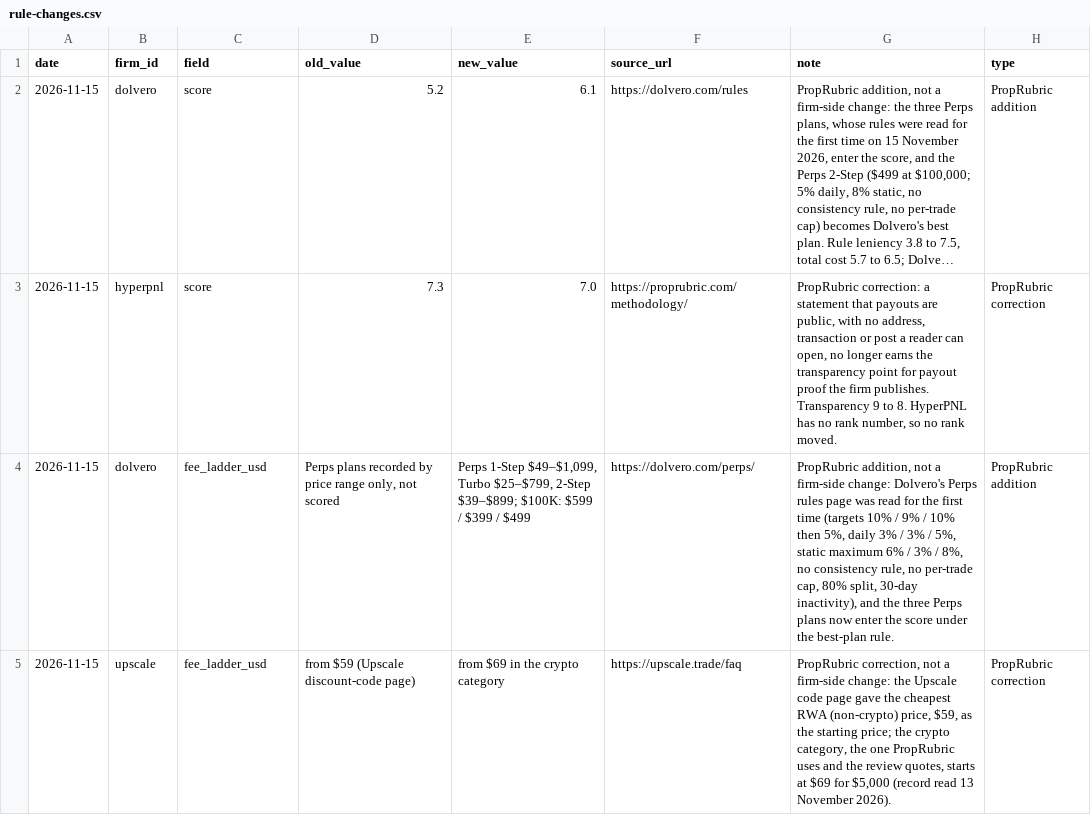
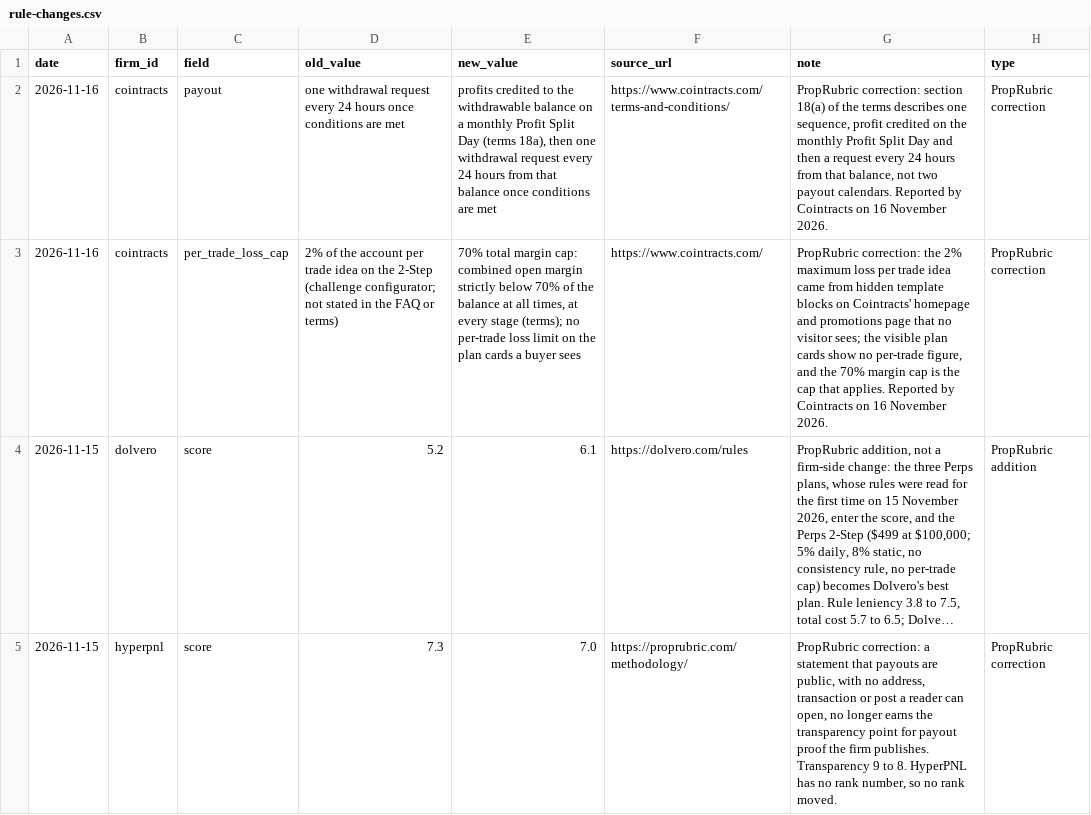
Before and after one commit to proprubric/crypto-prop-firm-rule-changes, a CSV file: rule-changes.csv, drawn as a sheet; only a part is shown; the shorter side is filled out with more unchanged rows; long unchanged cells end in …; the diff names each change by its address in the sheet, - before the commit and + after, or states it on an @@ line.

Commit message:
rule-changes.csv from proprubric.com, 2026-11-16

```diff
--- a/rule-changes.csv
+++ b/rule-changes.csv
+row 2: 2026-11-16 | cointracts | payout | one withdrawal request every 24 hours once conditions are met | profits credited to the withdrawable balance on a monthly Profit Split Day (terms 18a), then one withdrawal request every 24 hours from that balance once conditions are met | https://www.cointracts.com/terms-and-conditions/ | PropRubric correction: section 18(a) of the terms describes one sequence, profit credited on the monthly Profit Split Day and then a request every 24 hours from that balance, not two payout calendars. Reported by Cointracts on 16 November 2026. | PropRubric correction
+row 3: 2026-11-16 | cointracts | per_trade_loss_cap | 2% of the account per trade idea on the 2-Step (challenge configurator; not stated in the FAQ or terms) | 70% total margin cap: combined open margin strictly below 70% of the balance at all times, at every stage (terms); no per-trade loss limit on the plan cards a buyer sees | https://www.cointracts.com/ | PropRubric correction: the 2% maximum loss per trade idea came from hidden template blocks on Cointracts' homepage and promotions page that no visitor sees; the visible plan cards show no per-trade figure, and the 70% margin cap is the cap that applies. Reported by Cointracts on 16 November 2026. | PropRubric correction
```
